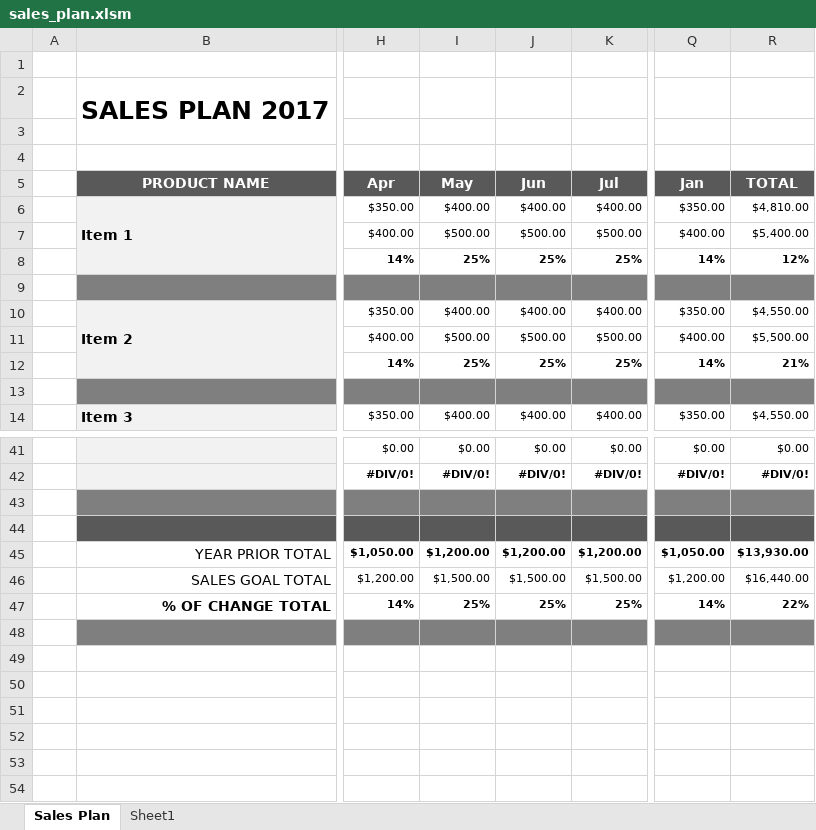
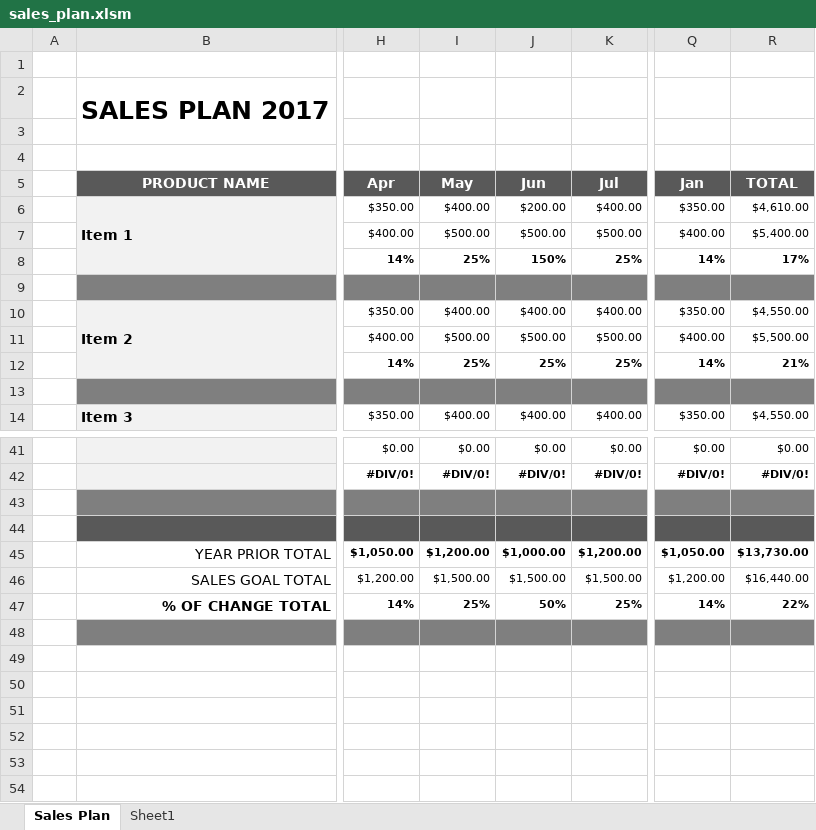
Before and after one commit to fzumstein/xltrail-test, an Excel workbook: sales_plan.xlsm, sheet Sales Plan, drawn as a sheet; only a part is shown, gaps mark what is left out; values as stored, in another font and other column widths than the file's, no borders; charts and pictures not drawn; the diff names each change by its address in the sheet, - before the commit and + after, or states it on an @@ line.

Commit message:
changed value

```diff
--- a/sales_plan.xlsm (sheet Sales Plan)
+++ b/sales_plan.xlsm (sheet Sales Plan)
-J6 (Jun): $400.00
+J6 (Jun): $200.00
-R6 (TOTAL): $4,810.00
+R6 (TOTAL): $4,610.00
-J8 (Jun): 25%
+J8 (Jun): 150%
-R8 (TOTAL): 12%
+R8 (TOTAL): 17%
-J45 (Jun): $1,200.00
+J45 (Jun): $1,000.00
-R45 (TOTAL): $13,930.00
+R45 (TOTAL): $13,730.00
-J47 (Jun): 25%
+J47 (Jun): 50%
```
